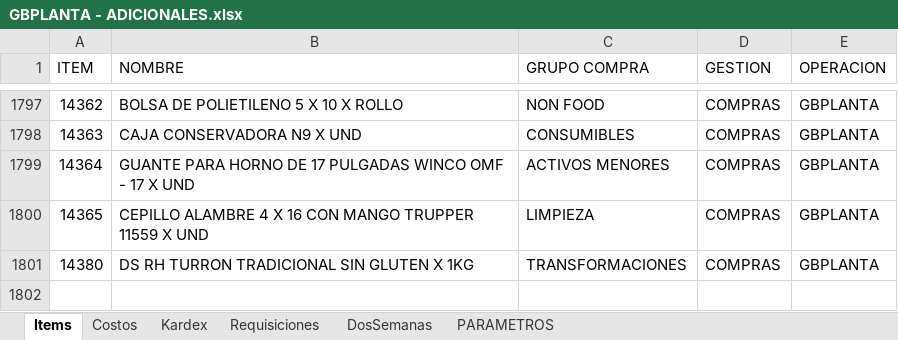
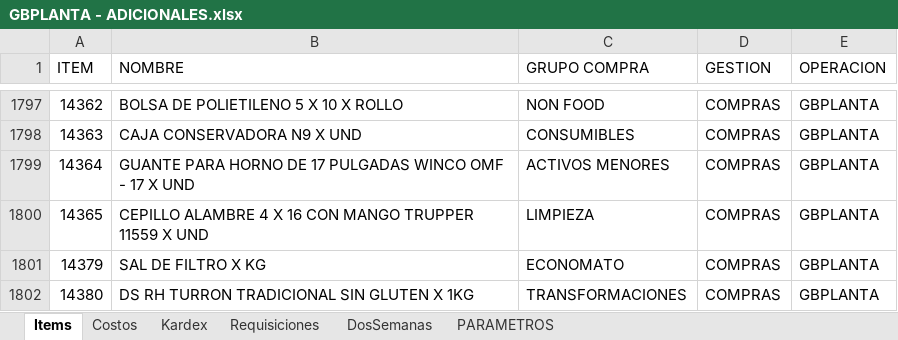
Before and after one commit to AlvaroCornejo/EBC_PEDIDOS_ADICIONALES, an Excel workbook: data/GBPLANTA - ADICIONALES.xlsx, sheet Items, drawn as a sheet; only a part is shown, gaps mark what is left out; values as stored, in another font and other column widths than the file's, no borders; table styles not drawn; the diff names each change by its address in the sheet, - before the commit and + after, or states it on an @@ line.

```diff
--- a/data/GBPLANTA - ADICIONALES.xlsx (sheet Items)
+++ b/data/GBPLANTA - ADICIONALES.xlsx (sheet Items)
+row 1801: 14379 | SAL DE FILTRO X KG | ECONOMATO | COMPRAS | GBPLANTA
```
Also changed, not shown: sheet Kardex, sheet PARAMETROS, data/GBADC - ADICIONALES.xlsx, data/GBCFR - ADICIONALES.xlsx, 8 other files.
